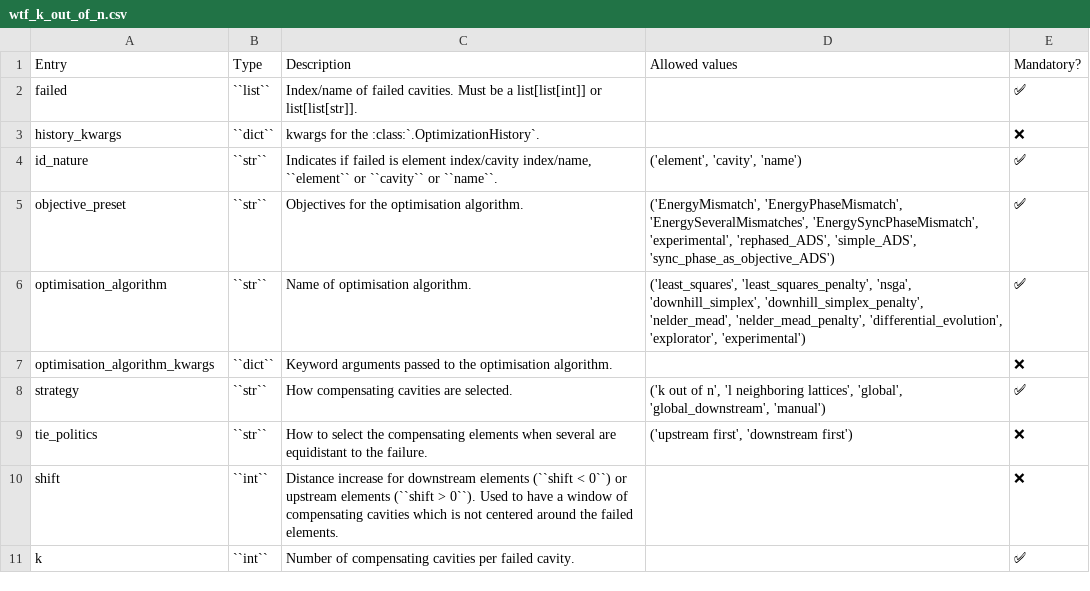
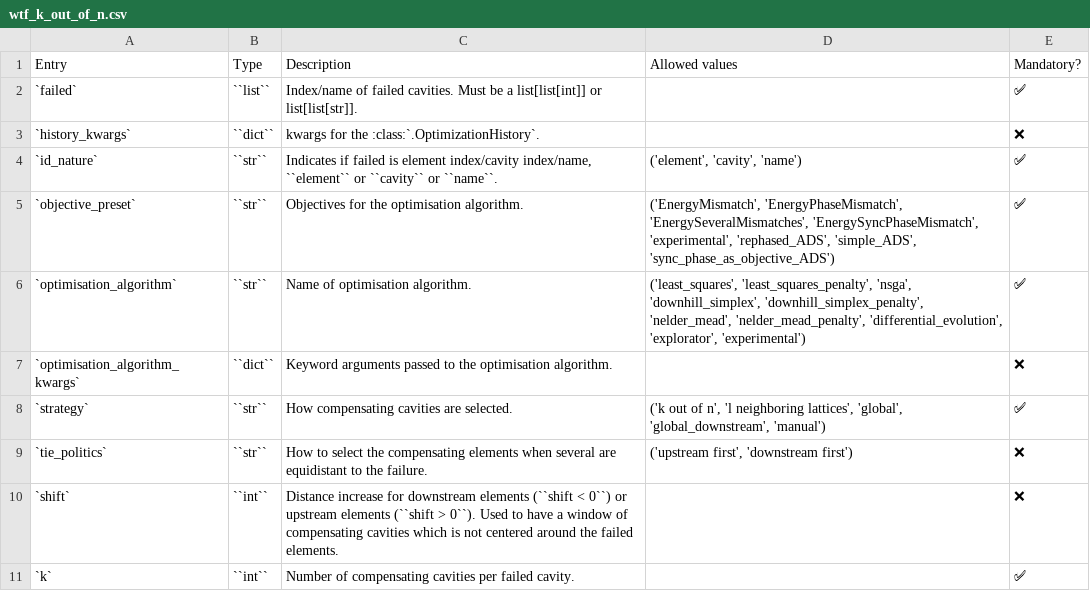
Before and after one commit to AdrienPlacais/LightWin, a CSV file: docs/manual/configuration_entries/wtf_k_out_of_n.csv, drawn as a sheet.

```diff
--- a/docs/manual/configuration_entries/wtf_k_out_of_n.csv
+++ b/docs/manual/configuration_entries/wtf_k_out_of_n.csv
@@ -1,11 +1,11 @@
 Entry,Type,Description,Allowed values,Mandatory?
-failed,``list``,Index/name of failed cavities. Must be a list[list[int]] or list[list[str]].,,✅
-history_kwargs,``dict``,kwargs for the :class:`.OptimizationHistory`.,,❌
-id_nature,``str``,"Indicates if failed is element index/cavity index/name, ``element`` or ``cavity`` or ``name``.","('element', 'cavity', 'name')",✅
-objective_preset,``str``,Objectives for the optimisation algorithm.,"('EnergyMismatch', 'EnergyPhaseMismatch', 'EnergySeveralMismatches', 'EnergySyncPhaseMismatch', 'experimental', 'rephased_ADS', 'simple_ADS', 'sync_phase_as_objective_ADS')",✅
-optimisation_algorithm,``str``,Name of optimisation algorithm.,"('least_squares', 'least_squares_penalty', 'nsga', 'downhill_simplex', 'downhill_simplex_penalty', 'nelder_mead', 'nelder_mead_penalty', 'differential_evolution', 'explorator', 'experimental')",✅
-optimisation_algorithm_kwargs,``dict``,Keyword arguments passed to the optimisation algorithm.,,❌
-strategy,``str``,How compensating cavities are selected.,"('k out of n', 'l neighboring lattices', 'global', 'global_downstream', 'manual')",✅
-tie_politics,``str``,How to select the compensating elements when several are equidistant to the failure.,"('upstream first', 'downstream first')",❌
-shift,``int``,Distance increase for downstream elements (``shift < 0``) or upstream elements (``shift > 0``). Used to have a window of compensating cavities which is not centered around the failed elements.,,❌
-k,``int``,Number of compensating cavities per failed cavity.,,✅
+`failed`,``list``,Index/name of failed cavities. Must be a list[list[int]] or list[list[str]].,,✅
+`history_kwargs`,``dict``,kwargs for the :class:`.OptimizationHistory`.,,❌
+`id_nature`,``str``,"Indicates if failed is element index/cavity index/name, ``element`` or ``cavity`` or ``name``.","('element', 'cavity', 'name')",✅
+`objective_preset`,``str``,Objectives for the optimisation algorithm.,"('EnergyMismatch', 'EnergyPhaseMismatch', 'EnergySeveralMismatches', 'EnergySyncPhaseMismatch', 'experimental', 'rephased_ADS', 'simple_ADS', 'sync_phase_as_objective_ADS')",✅
+`optimisation_algorithm`,``str``,Name of optimisation algorithm.,"('least_squares', 'least_squares_penalty', 'nsga', 'downhill_simplex', 'downhill_simplex_penalty', 'nelder_mead', 'nelder_mead_penalty', 'differential_evolution', 'explorator', 'experimental')",✅
+`optimisation_algorithm_kwargs`,``dict``,Keyword arguments passed to the optimisation algorithm.,,❌
+`strategy`,``str``,How compensating cavities are selected.,"('k out of n', 'l neighboring lattices', 'global', 'global_downstream', 'manual')",✅
+`tie_politics`,``str``,How to select the compensating elements when several are equidistant to the failure.,"('upstream first', 'downstream first')",❌
+`shift`,``int``,Distance increase for downstream elements (``shift < 0``) or upstream elements (``shift > 0``). Used to have a window of compensating cavities which is not centered around the failed elements.,,❌
+`k`,``int``,Number of compensating cavities per failed cavity.,,✅
```
Also changed, not shown: docs/manual/configuration_entries/plots.csv, docs/manual/configuration_entries/wtf_l_neighboring_lattices.csv, 3 other files.
